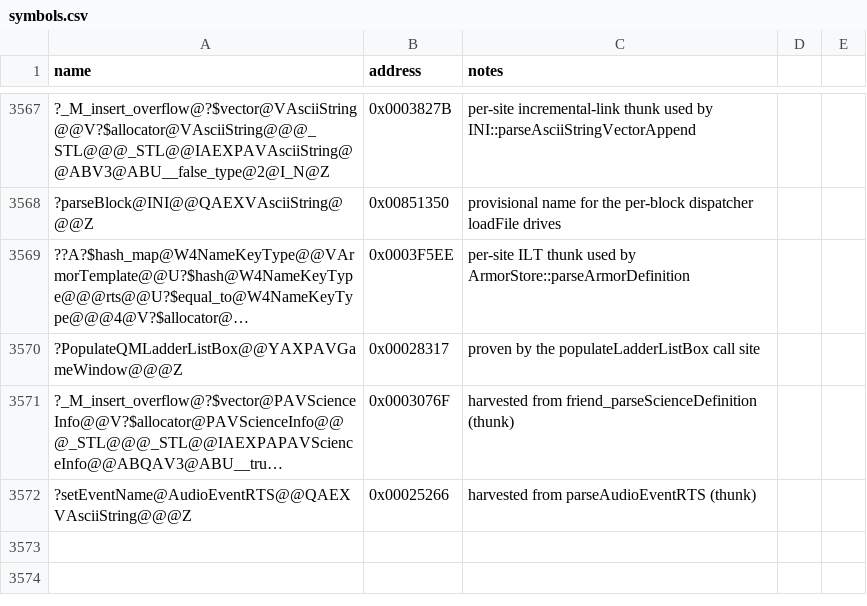
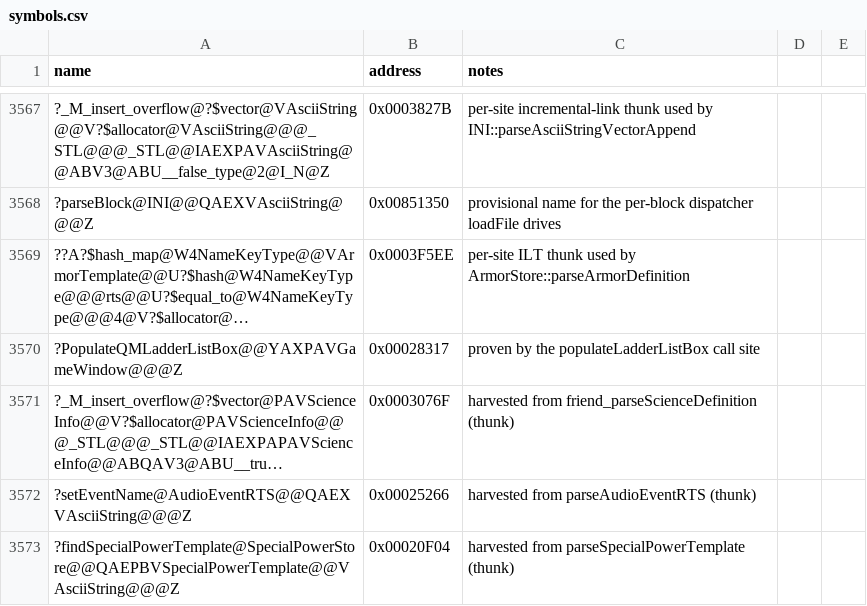
Before and after one commit to Doble-K/Open-BFME-1, a CSV file: reverse/symbols.csv, drawn as a sheet; only a part is shown, gaps mark what is left out; long unchanged cells end in …; the diff names each change by its address in the sheet, - before the commit and + after, or states it on an @@ line.

Commit message:
match INI::parseSpecialPowerTemplate (77B); repoint off its 5B thunk
Another field parser claimed as an ILT thunk (0x0001D77D) rather than its body
at 0x000BB210. Repointed, dump deleted.

Zero Hour follows the findSpecialPowerTemplate lookup with a DEBUG_CRASH guarded
by !sPowerT && stricmp(token, "None"). Retail has no trace of it -- and notably
not the stricmp either, which a release build would still have had to call, so
the check is absent from BFME's source rather than merely compiled out. Dropping
it takes the body from 60 divergent bytes to 4, and a REL32 pin for
SpecialPowerStore::findSpecialPowerTemplate (thunk 0x00020F04) closes the rest.

```diff
--- a/reverse/symbols.csv
+++ b/reverse/symbols.csv
+row 3573: ?findSpecialPowerTemplate@SpecialPowerStore@@QAEPBVSpecialPowerTemplate@@VAsciiString@@@Z | 0x00020F04 | harvested from parseSpecialPowerTemplate (thunk)
```
Also changed, not shown: 3 other files.
